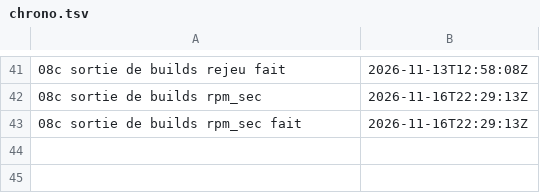
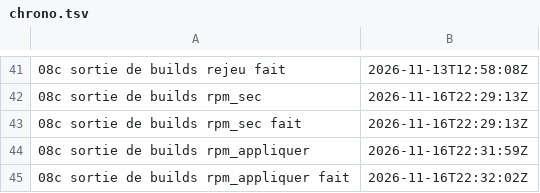
Before and after one commit to gigi206/supply-chain, a TSV file: poc/bricks/08c-durcissement/resultats/chrono.tsv, drawn as a sheet; only a part is shown, gaps mark what is left out; the diff names each change by its address in the sheet, - before the commit and + after, or states it on an @@ line.

Commit message:
Brique 05, sortie rpm : rpm_appliquer (16/11/2026, 22:31:59 à 22:32:02 UTC, code 0, « Oui, lance rpm_appliquer ») : R3 tenue, sortie rpm POSÉE dans le cluster
prefetch-rpm-sortie créée et builds-sans-internet à trois labels dans le NotIn, toutes deux
valides pour Cilium ; invariants OK avec les sept politiques de builds, première mesure avec
les deux NetworkPolicy de la 06. kubectl diff des deux YAML : code 0. Une ligne datée ajoutée
à l'en-tête de chaque YAML. R4 et R5 attendent rpm_temoins ; aucun rejeu de zéro avant.

```diff
--- a/poc/bricks/08c-durcissement/resultats/chrono.tsv
+++ b/poc/bricks/08c-durcissement/resultats/chrono.tsv
+row 44: 08c sortie de builds rpm_appliquer | 2026-11-16T22:31:59Z
+row 45: 08c sortie de builds rpm_appliquer fait | 2026-11-16T22:32:02Z
```
Also changed, not shown: 7 other files.
